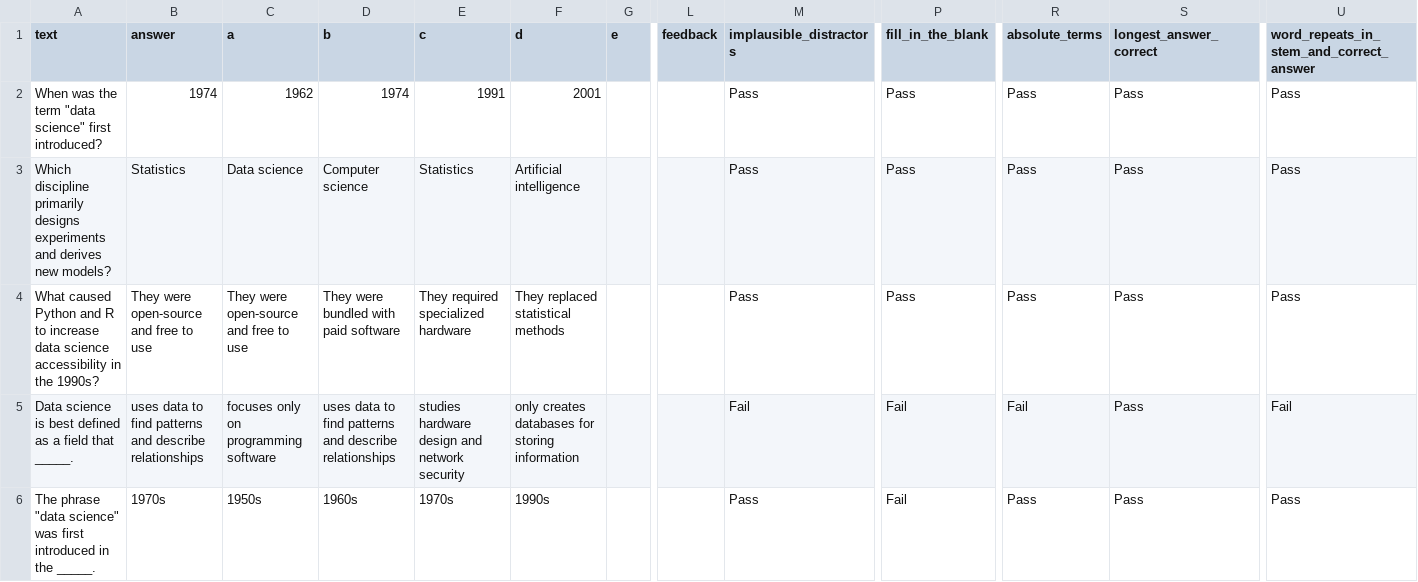
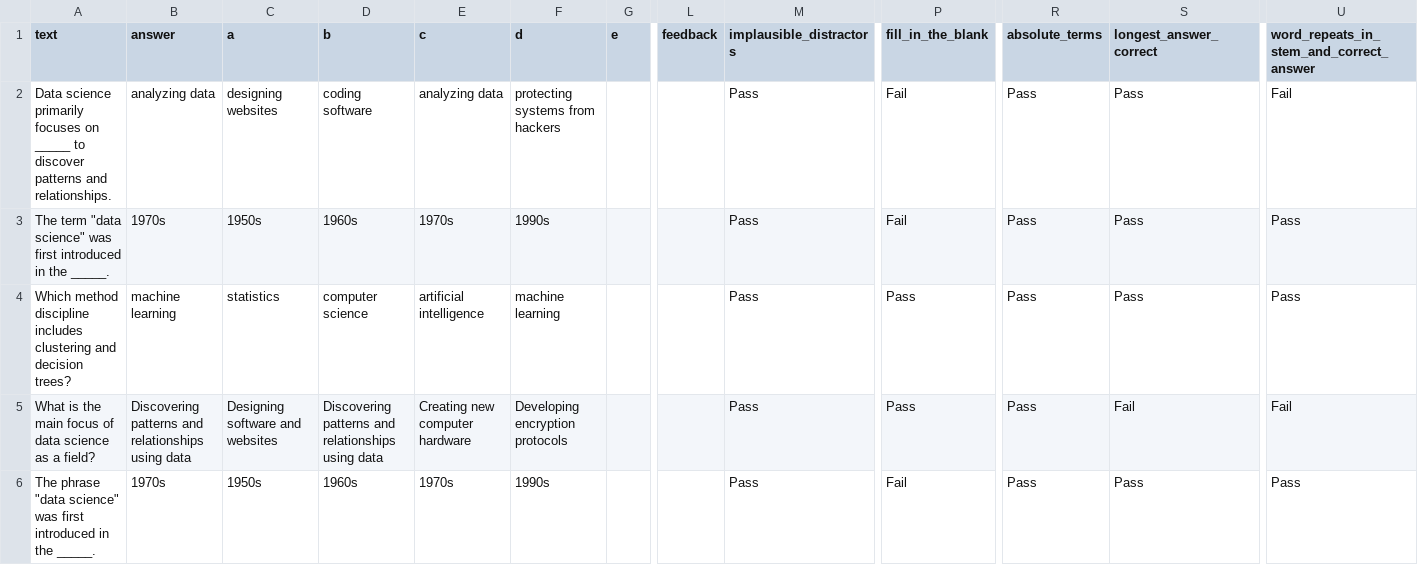
Before and after one commit to eperich/MCQ-research, a CSV file: DataSciencePython/SAQUET_results_Historical overview.csv, drawn as a sheet; only a part is shown, gaps mark what is left out; the diff covers the shown part only; the diff names each change by its address in the sheet, - before the commit and + after, or states it on an @@ line.

```diff
--- a/DataSciencePython/SAQUET_results_Historical overview.csv
+++ b/DataSciencePython/SAQUET_results_Historical overview.csv
-A2 (text): When was the term "data science" first introduced?
+A2 (text): Data science primarily focuses on _____ to discover patterns and relationships.
-B2 (answer): 1974
+B2 (answer): analyzing data
-C2 (a): 1962
+C2 (a): designing websites
-D2 (b): 1974
+D2 (b): coding software
-E2 (c): 1991
+E2 (c): analyzing data
-F2 (d): 2001
+F2 (d): protecting systems from hackers
-P2:P3 (fill_in_the_blank): Pass
+P2:P3 (fill_in_the_blank): Fail
-U2: Pass
+U2: Fail
-A3 (text): Which discipline primarily designs experiments and derives new models?
+A3 (text): The term "data science" was first introduced in the _____.
-B3 (answer): Statistics
+B3 (answer): 1970s
-C3 (a): Data science
+C3 (a): 1950s
-D3 (b): Computer science
+D3 (b): 1960s
-E3 (c): Statistics
+E3 (c): 1970s
-F3 (d): Artificial intelligence
+F3 (d): 1990s
-A4 (text): What caused Python and R to increase data science accessibility in the 1990s?
+A4 (text): Which method discipline includes clustering and decision trees?
-B4 (answer): They were open-source and free to use
+B4 (answer): machine learning
-C4 (a): They were open-source and free to use
+C4 (a): statistics
-D4 (b): They were bundled with paid software
+D4 (b): computer science
-E4 (c): They required specialized hardware
+E4 (c): artificial intelligence
-F4 (d): They replaced statistical methods
+F4 (d): machine learning
-A5 (text): Data science is best defined as a field that _____.
+A5 (text): What is the main focus of data science as a field?
-B5 (answer): uses data to find patterns and describe relationships
+B5 (answer): Discovering patterns and relationships using data
-C5 (a): focuses only on programming software
+C5 (a): Designing software and websites
-D5 (b): uses data to find patterns and describe relationships
+D5 (b): Discovering patterns and relationships using data
-E5 (c): studies hardware design and network security
+E5 (c): Creating new computer hardware
-F5 (d): only creates databases for storing information
+F5 (d): Developing encryption protocols
-M5 (implausible_distractors): Fail
+M5 (implausible_distractors): Pass
-P5 (fill_in_the_blank): Fail
+P5 (fill_in_the_blank): Pass
-R5 (absolute_terms): Fail
+R5 (absolute_terms): Pass
-S5 (longest_answer_correct): Pass
+S5 (longest_answer_correct): Fail
```
Also changed, not shown: 42 edited cells elsewhere in this file, table_failure_distribution.csv, table_failures_by_criterion.csv, 41 other files.
